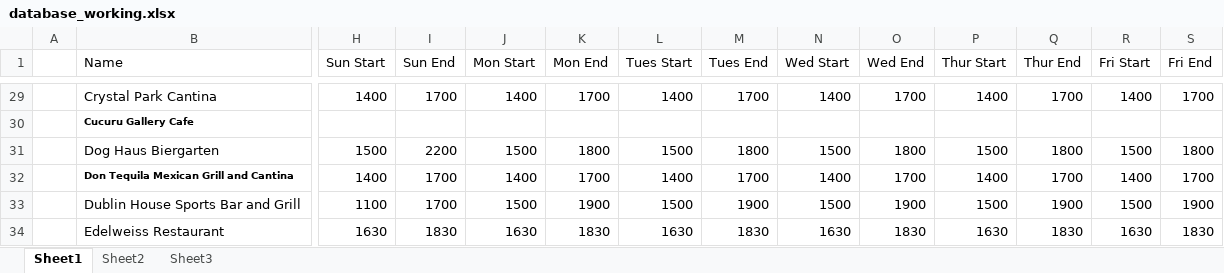
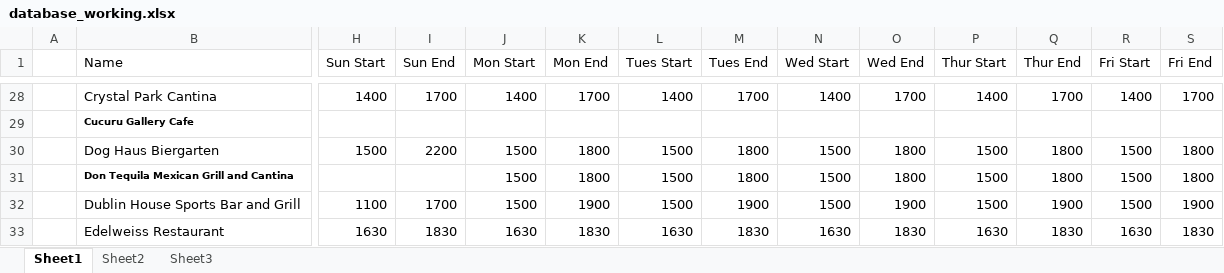
Before and after one commit to christian-lorange/hh_colospring, an Excel workbook: database_working.xlsx, sheet Sheet1, drawn as a sheet; only a part is shown, gaps mark what is left out; values as stored, in another font and other column widths than the file's, no borders; addresses are those after the commit; the diff covers the shown part only; the diff names each change by its address in the sheet, - before the commit and + after, or states it on an @@ line.

```diff
--- a/database_working.xlsx (sheet Sheet1)
+++ b/database_working.xlsx (sheet Sheet1)
-H31 (Sun Start): 1400
+H31 (Sun Start): (empty)
-I31 (Sun End): 1700
+I31 (Sun End): (empty)
-J31 (Mon Start): 1400
+J31 (Mon Start): 1500
-K31 (Mon End): 1700
+K31 (Mon End): 1800
-L31 (Tues Start): 1400
+L31 (Tues Start): 1500
-M31 (Tues End): 1700
+M31 (Tues End): 1800
-N31 (Wed Start): 1400
+N31 (Wed Start): 1500
-O31 (Wed End): 1700
+O31 (Wed End): 1800
-P31 (Thur Start): 1400
+P31 (Thur Start): 1500
-Q31 (Thur End): 1700
+Q31 (Thur End): 1800
-R31 (Fri Start): 1400
+R31 (Fri Start): 1500
-S31 (Fri End): 1700
+S31 (Fri End): 1800
```
Also changed, not shown: 3 removed rows and 105 edited cells elsewhere in this sheet, formulas that keep their value, 11 other files.
